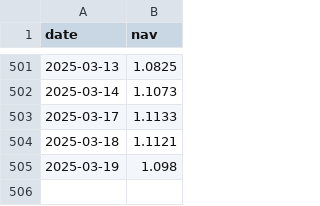
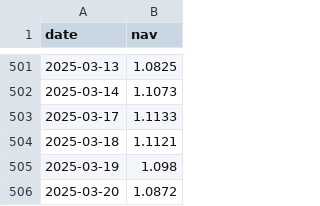
Before and after one commit to Brisbanehuang/fund, a CSV file: data/fund_cache/017811.csv, drawn as a sheet; only a part is shown, gaps mark what is left out.

```diff
--- a/data/fund_cache/017811.csv
+++ b/data/fund_cache/017811.csv
@@ -505 +505,2 @@ date,nav
 2025-03-19,1.098
+2025-03-20,1.0872
```
Also changed, not shown: 9 other files.
